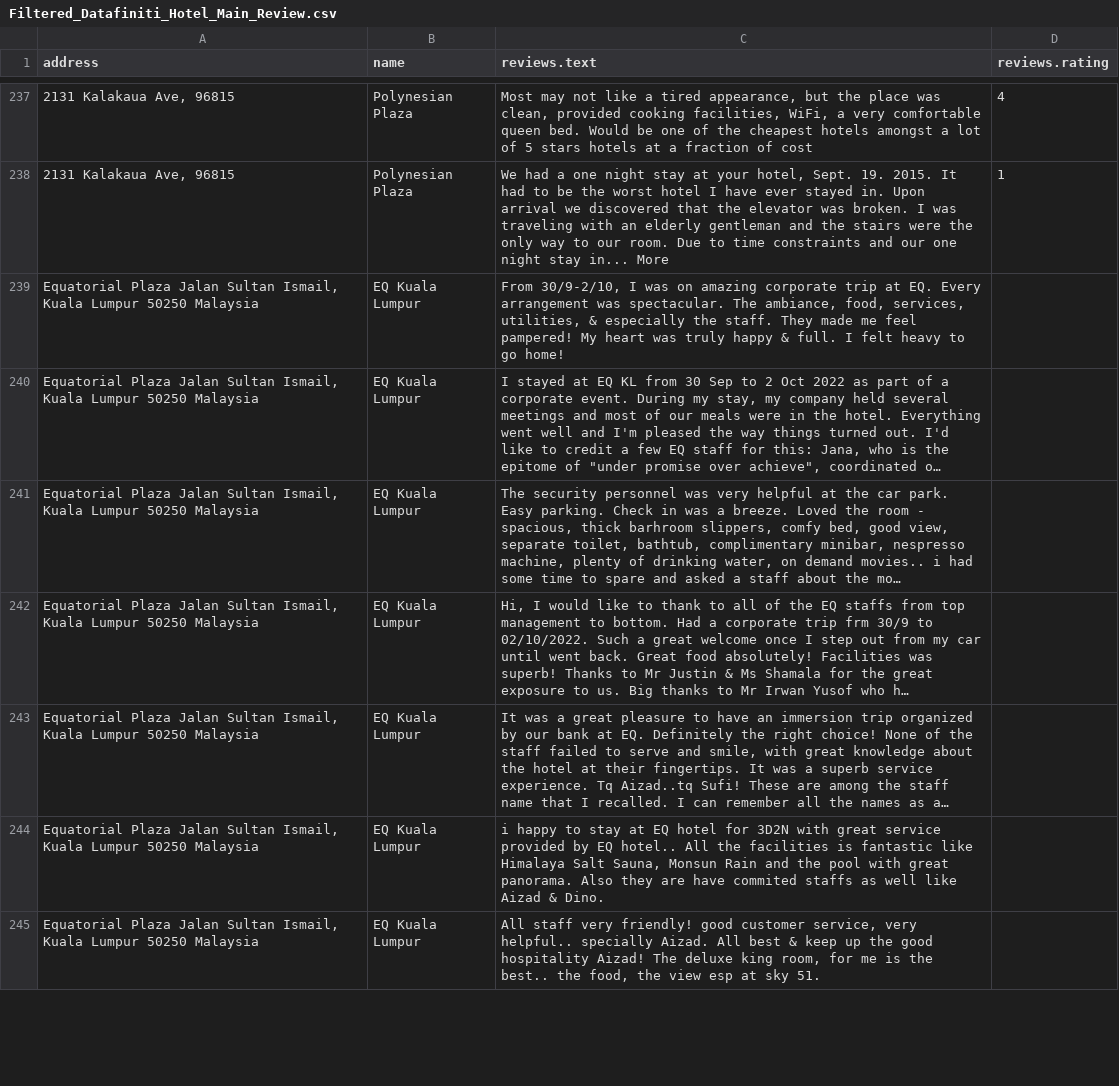
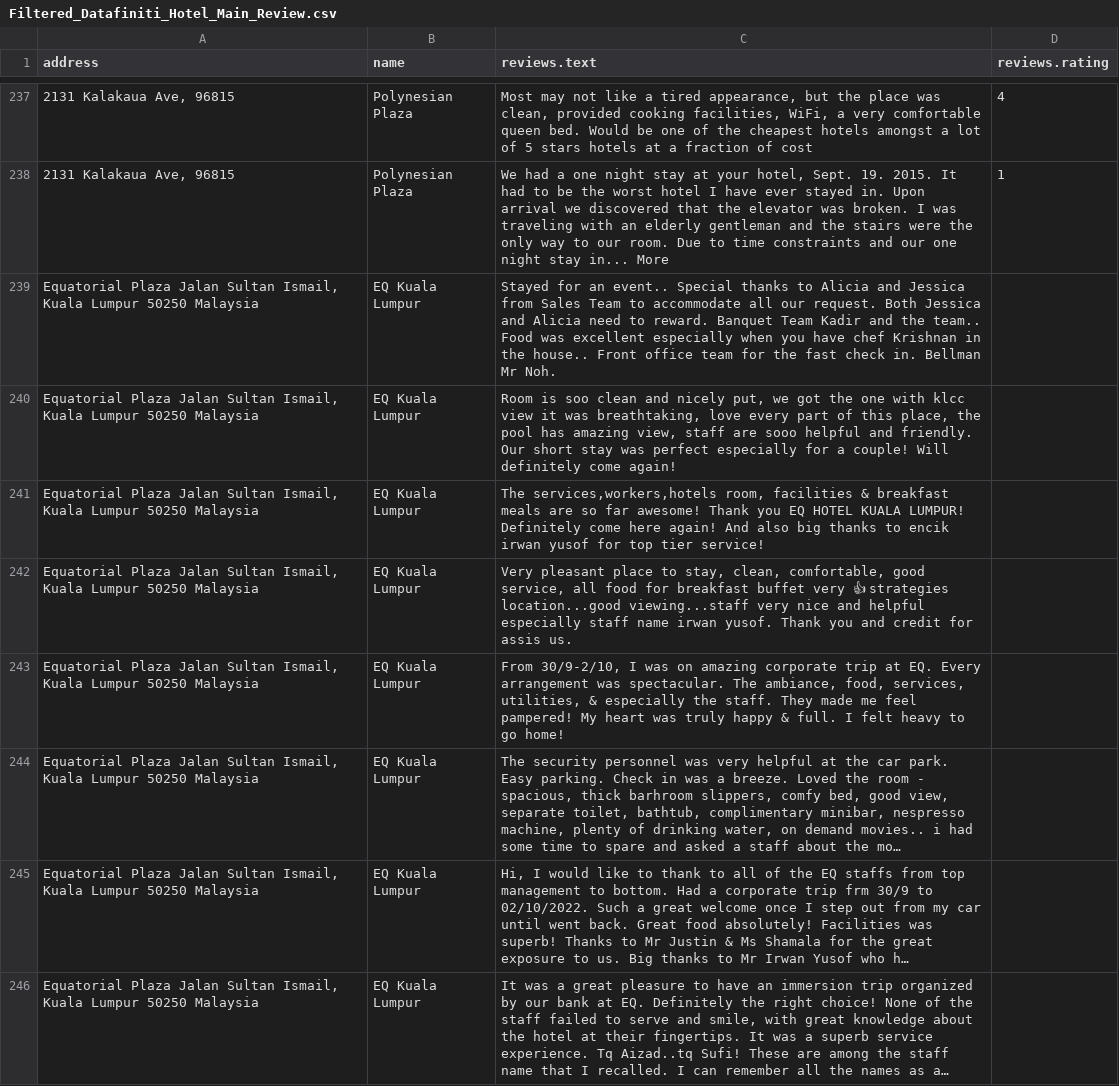
Before and after one commit to frostsg/Hotelopolis, a CSV file: Filtered_Datafiniti_Hotel_Main_Review.csv, drawn as a sheet; only a part is shown, gaps mark what is left out; the shorter side is filled out with more unchanged rows; long unchanged cells end in …; the diff covers the shown part only; the diff names each change by its address in the sheet, - before the commit and + after, or states it on an @@ line.

```diff
--- a/Filtered_Datafiniti_Hotel_Main_Review.csv
+++ b/Filtered_Datafiniti_Hotel_Main_Review.csv
+row 239: Equatorial Plaza Jalan Sultan Ismail, Kuala Lumpur 50250 Malaysia | EQ Kuala Lumpur | Stayed for an event.. Special thanks to Alicia and Jessica from Sales Team to accommodate all our request. Both Jessica and Alicia need to reward. Banquet Team Kadir and the team.. Food was excellent especially when you have chef Krishnan in the house.. Front office team for the fast check in. Bellman Mr Noh.
+row 240: Equatorial Plaza Jalan Sultan Ismail, Kuala Lumpur 50250 Malaysia | EQ Kuala Lumpur | Room is soo clean and nicely put, we got the one with klcc view it was breathtaking, love every part of this place, the pool has amazing view, staff are sooo helpful and friendly. Our short stay was perfect especially for a couple! Will definitely come again!
+row 241: Equatorial Plaza Jalan Sultan Ismail, Kuala Lumpur 50250 Malaysia | EQ Kuala Lumpur | The services,workers,hotels room, facilities & breakfast meals are so far awesome! Thank you EQ HOTEL KUALA LUMPUR! Definitely come here again! And also big thanks to encik irwan yusof for top tier service!
+row 242: Equatorial Plaza Jalan Sultan Ismail, Kuala Lumpur 50250 Malaysia | EQ Kuala Lumpur | Very pleasant place to stay, clean, comfortable, good service, all food for breakfast buffet very 👍 strategies location...good viewing...staff very nice and helpful especially staff name irwan yusof. Thank you and credit for assis us.
@@ row 240 moved to row 248: Equatorial Plaza Jalan Sultan Ismail, Ku… @@
```
Also changed, not shown: 7 added rows, 11 removed rows and 2 moved rows elsewhere in this file, 6 other files.
